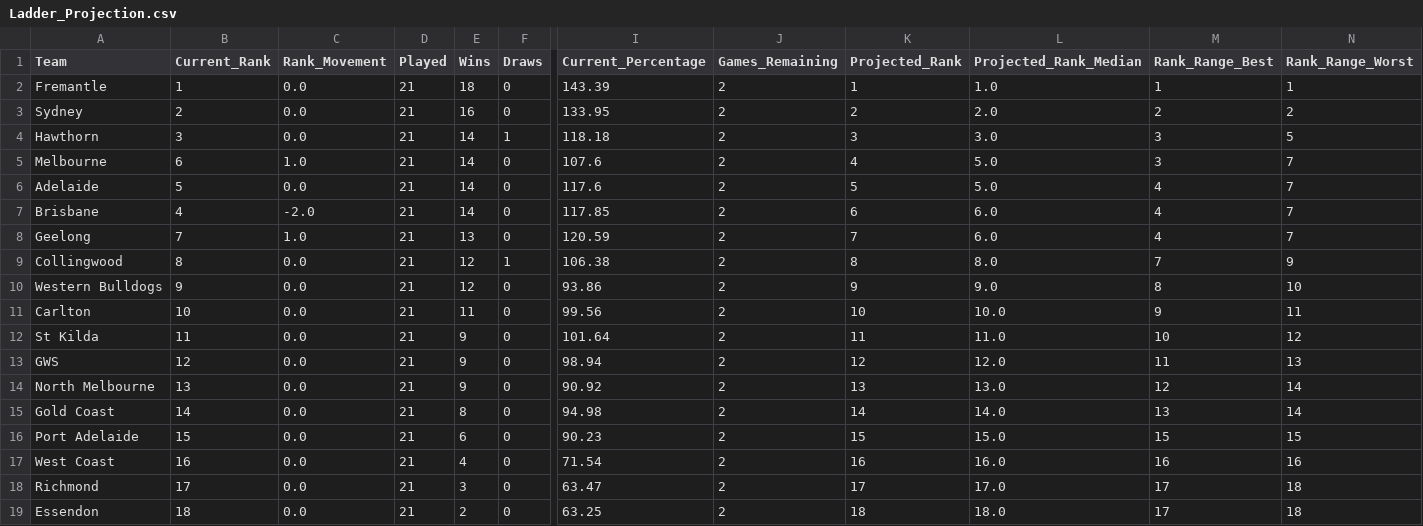
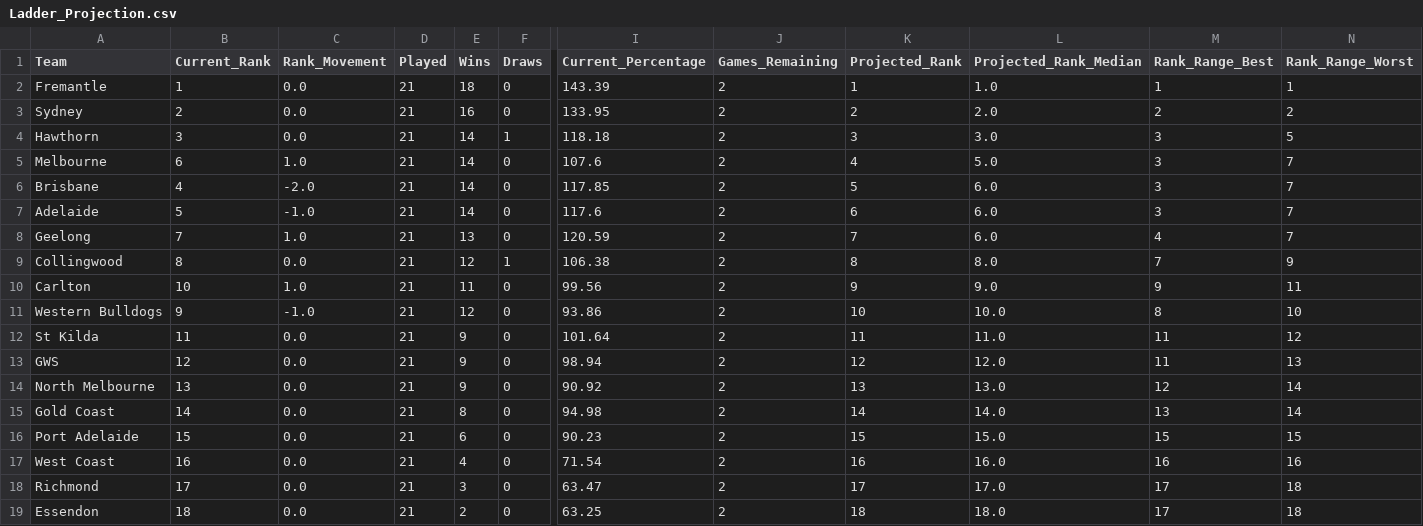
Before and after one commit to JamesB112/AFL-Dashboard, a CSV file: data/Ladder_Projection.csv, drawn as a sheet; only a part is shown, gaps mark what is left out; removed rows and columns are numbered as before the commit, all else as after; rows hold the shown columns only; the diff names each change by its address in the sheet, - before the commit and + after, or states it on an @@ line.

```diff
--- a/data/Ladder_Projection.csv
+++ b/data/Ladder_Projection.csv
-row 6: Adelaide | 5 | 0.0 | 21 | 14 | 0 | 117.6 | 2 | 5 | 5.0 | 4 | 7
-K6 (Projected_Rank): 6
+K6 (Projected_Rank): 5
-M6 (Rank_Range_Best): 4
+M6 (Rank_Range_Best): 3
+row 7: Adelaide | 5 | -1.0 | 21 | 14 | 0 | 117.6 | 2 | 6 | 6.0 | 3 | 7
-row 10: Western Bulldogs | 9 | 0.0 | 21 | 12 | 0 | 93.86 | 2 | 9 | 9.0 | 8 | 10
-C10 (Rank_Movement): 0.0
+C10 (Rank_Movement): 1.0
-K10 (Projected_Rank): 10
+K10 (Projected_Rank): 9
-L10 (Projected_Rank_Median): 10.0
+L10 (Projected_Rank_Median): 9.0
+row 11: Western Bulldogs | 9 | -1.0 | 21 | 12 | 0 | 93.86 | 2 | 10 | 10.0 | 8 | 10
-M12 (Rank_Range_Best): 10
+M12 (Rank_Range_Best): 11
```
Also changed, not shown: 3 other files.
